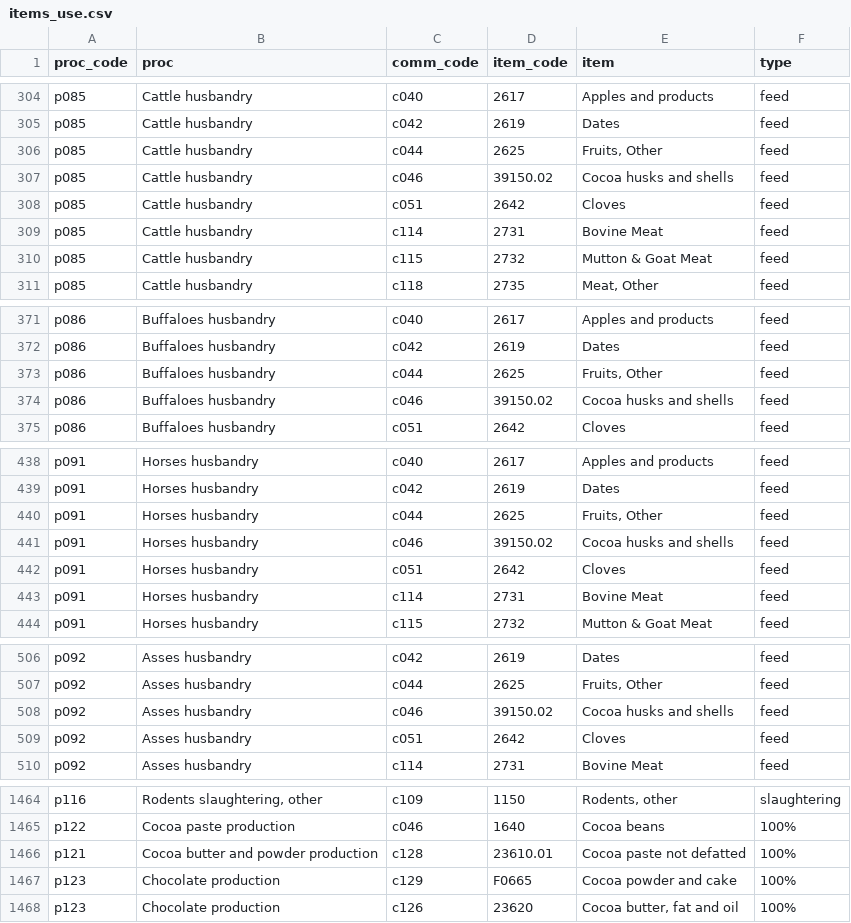
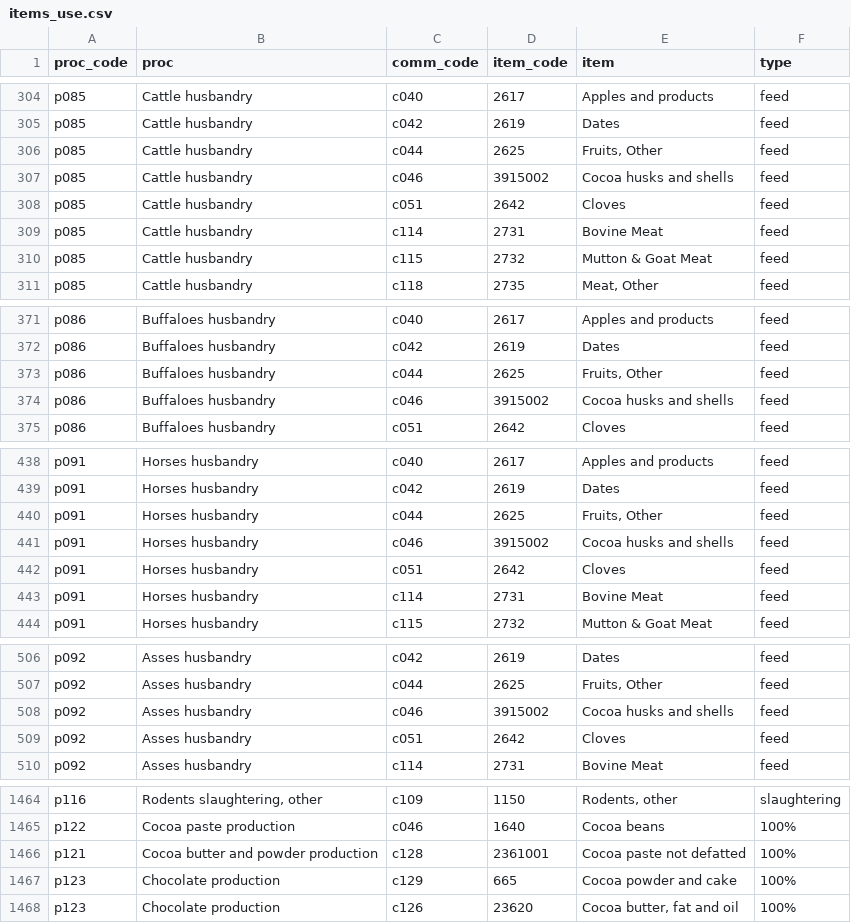
Before and after one commit to ElishaJW/fabio_stimulants, a CSV file: inst/items_use.csv, drawn as a sheet; only a part is shown, gaps mark what is left out; the diff covers the shown part only.

```diff
--- a/inst/items_use.csv
+++ b/inst/items_use.csv
@@ -306,3 +306,3 @@ p085,Cattle husbandry,c042,2619,Dates,feed
 p085,Cattle husbandry,c044,2625,"Fruits, Other",feed
-p085,Cattle husbandry,c046,39150.02,Cocoa husks and shells,feed
+p085,Cattle husbandry,c046,3915002,Cocoa husks and shells,feed
 p085,Cattle husbandry,c051,2642,Cloves,feed
@@ -373,3 +373,3 @@ p086,Buffaloes husbandry,c042,2619,Dates,feed
 p086,Buffaloes husbandry,c044,2625,"Fruits, Other",feed
-p086,Buffaloes husbandry,c046,39150.02,Cocoa husks and shells,feed
+p086,Buffaloes husbandry,c046,3915002,Cocoa husks and shells,feed
 p086,Buffaloes husbandry,c051,2642,Cloves,feed
@@ -440,3 +440,3 @@ p091,Horses husbandry,c042,2619,Dates,feed
 p091,Horses husbandry,c044,2625,"Fruits, Other",feed
-p091,Horses husbandry,c046,39150.02,Cocoa husks and shells,feed
+p091,Horses husbandry,c046,3915002,Cocoa husks and shells,feed
 p091,Horses husbandry,c051,2642,Cloves,feed
@@ -507,3 +507,3 @@ p092,Asses husbandry,c042,2619,Dates,feed
 p092,Asses husbandry,c044,2625,"Fruits, Other",feed
-p092,Asses husbandry,c046,39150.02,Cocoa husks and shells,feed
+p092,Asses husbandry,c046,3915002,Cocoa husks and shells,feed
 p092,Asses husbandry,c051,2642,Cloves,feed
@@ -1465,4 +1465,4 @@ p116,"Rodents slaughtering, other",c109,1150,"Rodents, other",slaughtering
 p122,Cocoa paste production,c046,1640,Cocoa beans,100%
-p121,Cocoa butter and powder production,c128,23610.01,Cocoa paste not defatted,100%
-p123,Chocolate production,c129,F0665,Cocoa powder and cake,100%
+p121,Cocoa butter and powder production,c128,2361001,Cocoa paste not defatted,100%
+p123,Chocolate production,c129,665,Cocoa powder and cake,100%
 p123,Chocolate production,c126,23620,"Cocoa butter, fat and oil",100%
```
Also changed, not shown: 14 edited cells elsewhere in this file, inst/items_conc.csv, inst/items_full.csv, 2 other files.
